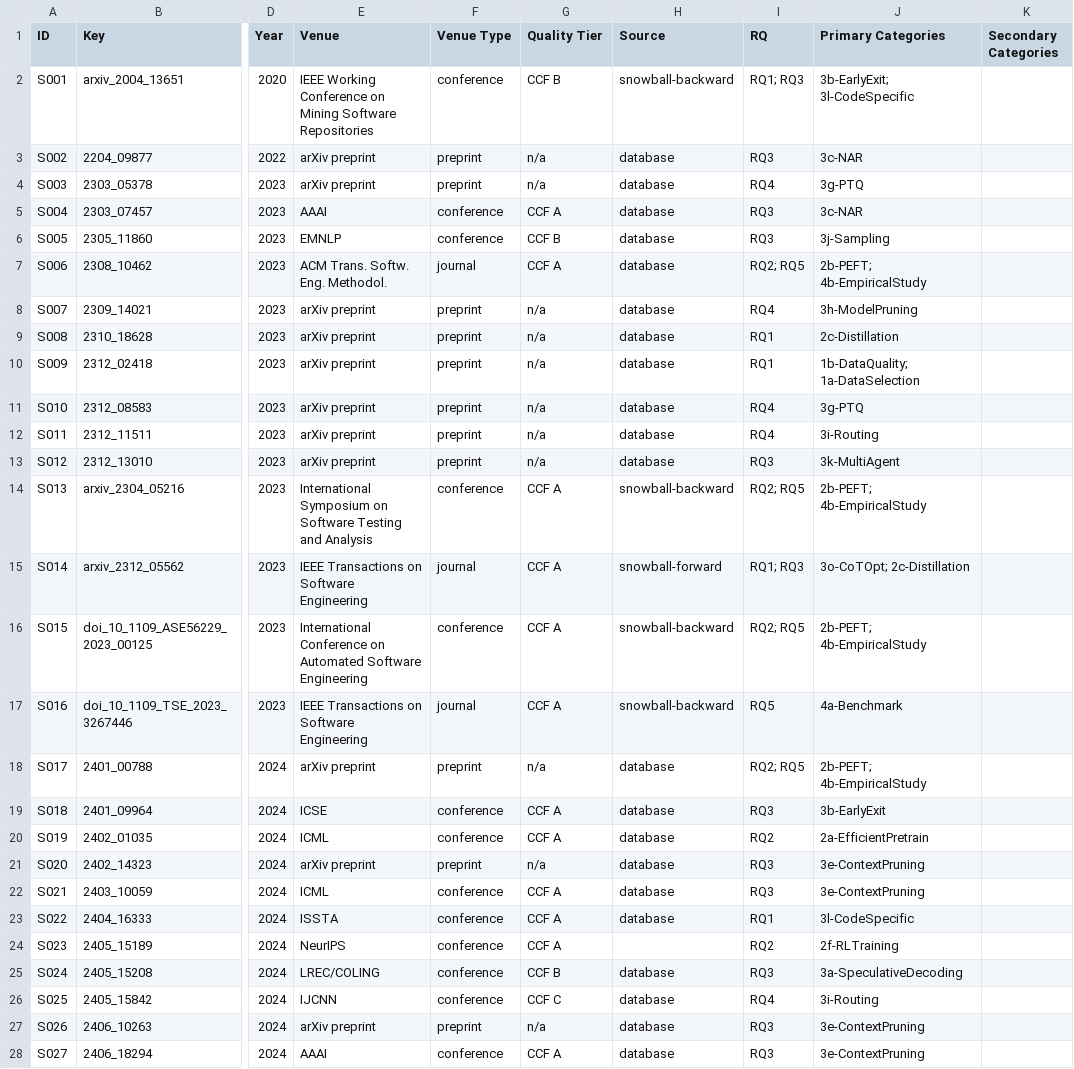
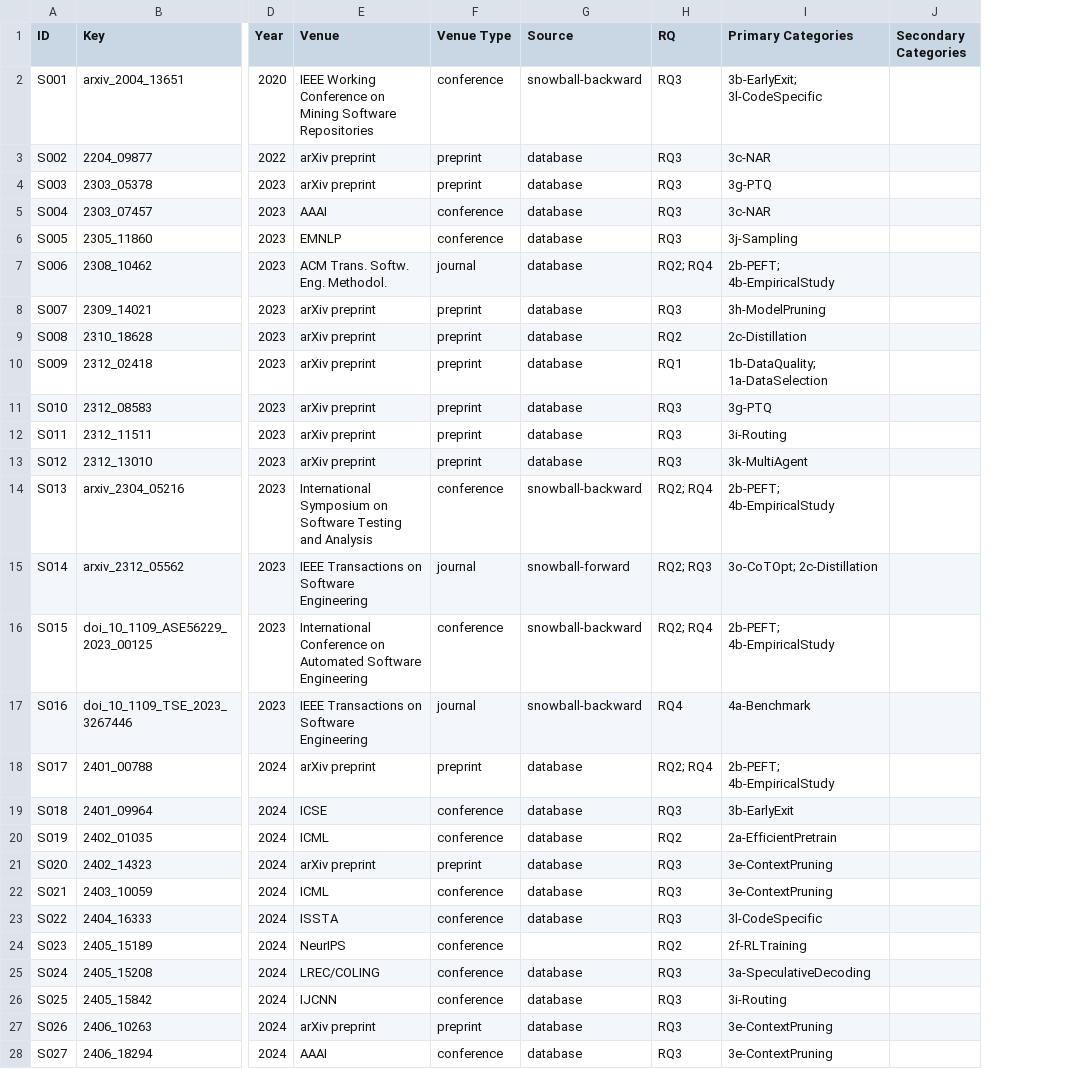
Before and after one commit to 1719930244/efficient-codegen-slr-replication, a CSV file: data/primary-studies.csv, drawn as a sheet; only a part is shown, gaps mark what is left out; removed rows and columns are numbered as before the commit, all else as after; the diff covers the shown part only; the diff names each change by its address in the sheet, - before the commit and + after, or states it on an @@ line.

Commit message:
Corpus extended to 152 studies, cut-off 2026-10-31
Rebuilds the corpus table (it was five studies behind the manuscript), adds the
eleven October studies with their screening decision, quality scores and
reporting items, refreshes the UpSet figure, the statistics and the project
page.

```diff
--- a/data/primary-studies.csv
+++ b/data/primary-studies.csv
-column G (Quality Tier), rows 2-28: CCF B | n/a | n/a | CCF A | CCF B | CCF A | n/a | n/a | n/a | n/a | n/a | n/a | CCF A | CCF A | CCF A | CCF A | n/a | CCF A | CCF A | n/a | CCF A | CCF A | CCF A | CCF B | CCF C | n/a | CCF A
-H2 (RQ): RQ1; RQ3
+H2 (RQ): RQ3
-H4 (RQ): RQ4
+H4 (RQ): RQ3
-H7 (RQ): RQ2; RQ5
+H7 (RQ): RQ2; RQ4
-H8 (RQ): RQ4
+H8 (RQ): RQ3
-H9 (RQ): RQ1
+H9 (RQ): RQ2
-H11:H12 (RQ): RQ4
+H11:H12 (RQ): RQ3
-H14 (RQ): RQ2; RQ5
+H14 (RQ): RQ2; RQ4
-H15 (RQ): RQ1; RQ3
+H15 (RQ): RQ2; RQ3
-H16 (RQ): RQ2; RQ5
+H16 (RQ): RQ2; RQ4
-H17 (RQ): RQ5
+H17 (RQ): RQ4
-H18 (RQ): RQ2; RQ5
+H18 (RQ): RQ2; RQ4
-H23 (RQ): RQ1
+H23 (RQ): RQ3
-H26 (RQ): RQ4
+H26 (RQ): RQ3
```
Also changed, not shown: 11 added rows and 40 edited cells elsewhere in this file, data/by-rq/rq5-studies.csv, 17 other files.
